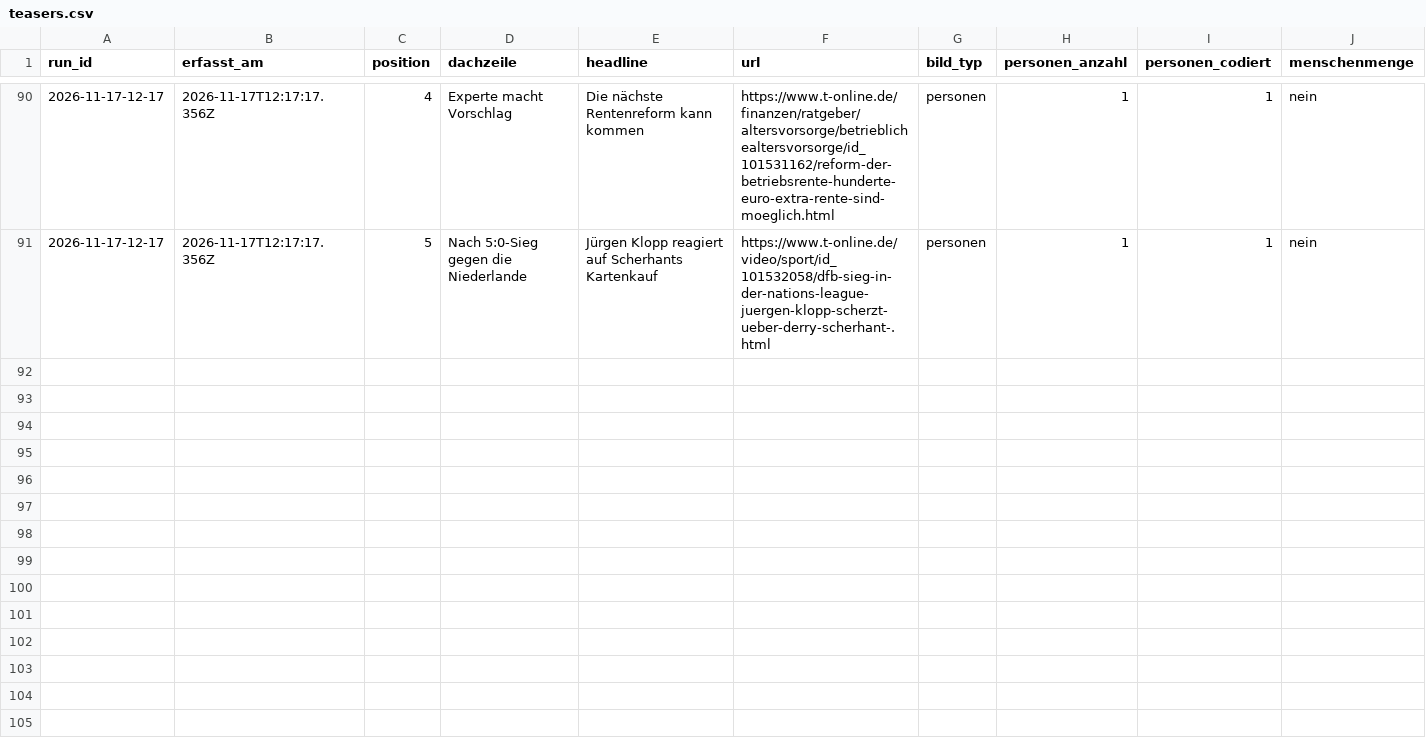
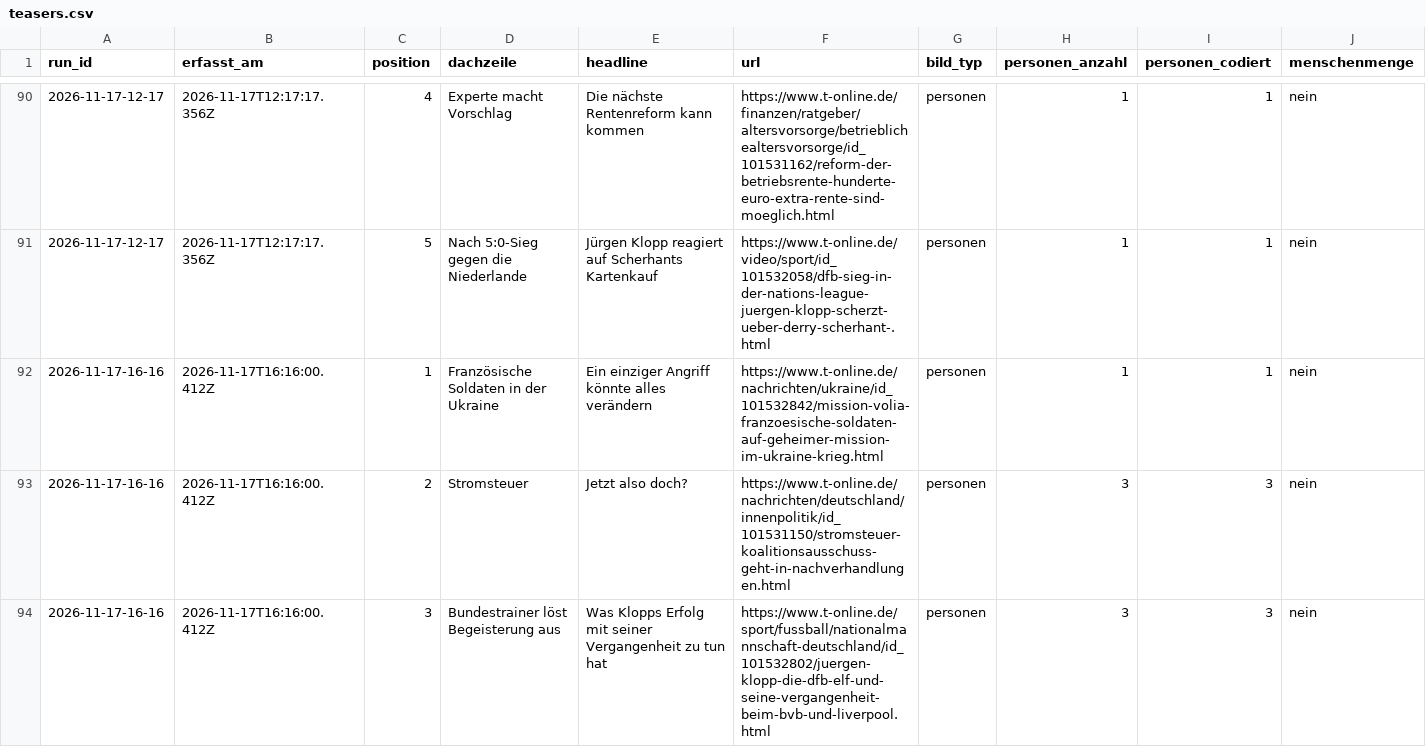
Before and after one commit to happkatharina71-bit/crmd, a CSV file: webde-monitor/data-tonline/teasers.csv, drawn as a sheet; only a part is shown, gaps mark what is left out; rows hold the shown columns only; the diff covers the shown part only; the diff names each change by its address in the sheet, - before the commit and + after, or states it on an @@ line.

```diff
--- a/webde-monitor/data-tonline/teasers.csv
+++ b/webde-monitor/data-tonline/teasers.csv
+row 92: 2026-11-17-16-16 | 2026-11-17T16:16:00.412Z | 1 | Französische Soldaten in der Ukraine | Ein einziger Angriff könnte alles verändern | https://www.t-online.de/nachrichten/ukraine/id_101532842/mission-volia-franzoesische-soldaten-auf-geheimer-mission-im-ukraine-krieg.html | personen | 1 | 1 | nein
+row 93: 2026-11-17-16-16 | 2026-11-17T16:16:00.412Z | 2 | Stromsteuer | Jetzt also doch? | https://www.t-online.de/nachrichten/deutschland/innenpolitik/id_101531150/stromsteuer-koalitionsausschuss-geht-in-nachverhandlungen.html | personen | 3 | 3 | nein
+row 94: 2026-11-17-16-16 | 2026-11-17T16:16:00.412Z | 3 | Bundestrainer löst Begeisterung aus | Was Klopps Erfolg mit seiner Vergangenheit zu tun hat | https://www.t-online.de/sport/fussball/nationalmannschaft-deutschland/id_101532802/juergen-klopp-die-dfb-elf-und-seine-vergangenheit-beim-bvb-und-liverpool.html | personen | 3 | 3 | nein
```
Also changed, not shown: 2 added rows elsewhere in this file, webde-monitor/data-tonline/persons.csv, webde-monitor/data/persons.csv, 21 other files.
